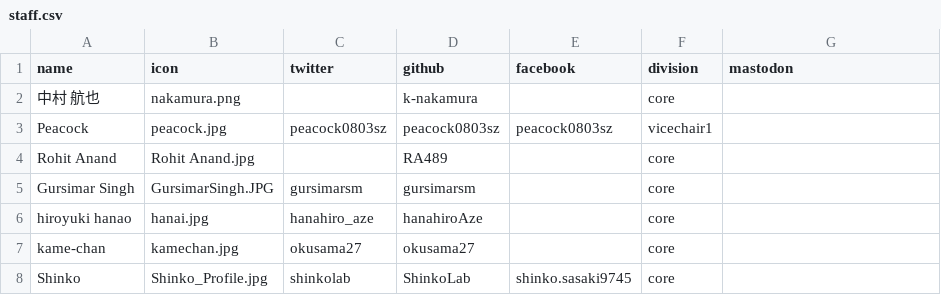
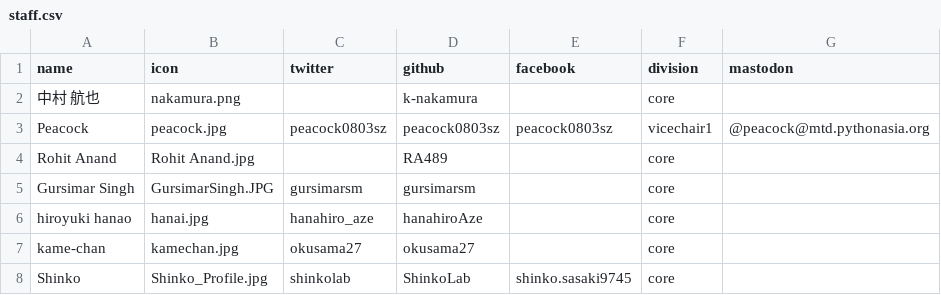
Before and after one commit to pyconjp/pycon.jp.2023, a CSV file: src/data/staff.csv, drawn as a sheet; only a part is shown.

Commit message:
Mastodon(Peacock) 追加

```diff
--- a/src/data/staff.csv
+++ b/src/data/staff.csv
@@ -2,3 +2,3 @@ name,icon,twitter,github,facebook,division,mastodon
 中村 航也,nakamura.png,,k-nakamura,,core,
-Peacock,peacock.jpg,peacock0803sz,peacock0803sz,peacock0803sz,vicechair1,
+Peacock,peacock.jpg,peacock0803sz,peacock0803sz,peacock0803sz,vicechair1,@peacock@mtd.pythonasia.org
 Rohit Anand,Rohit Anand.jpg,,RA489,,core,
```
Also changed, not shown: 1 other file.
